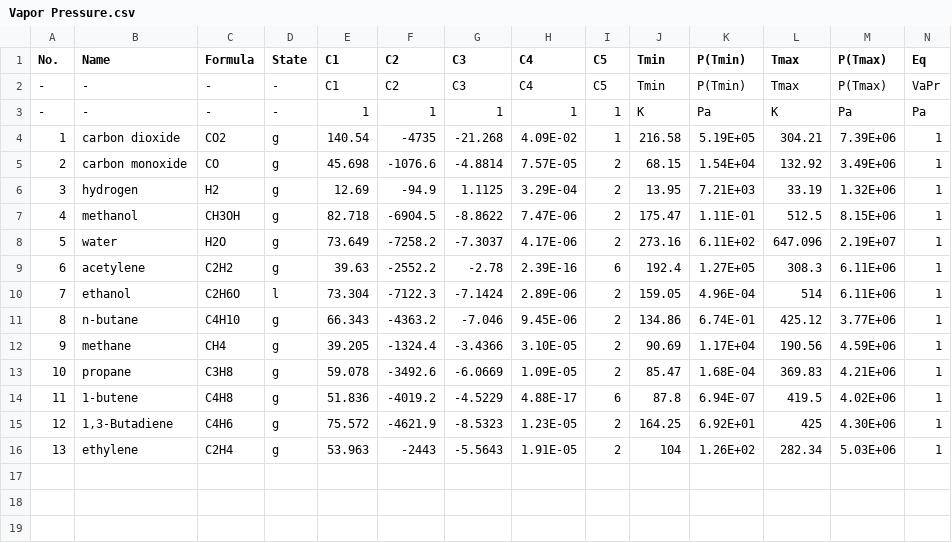
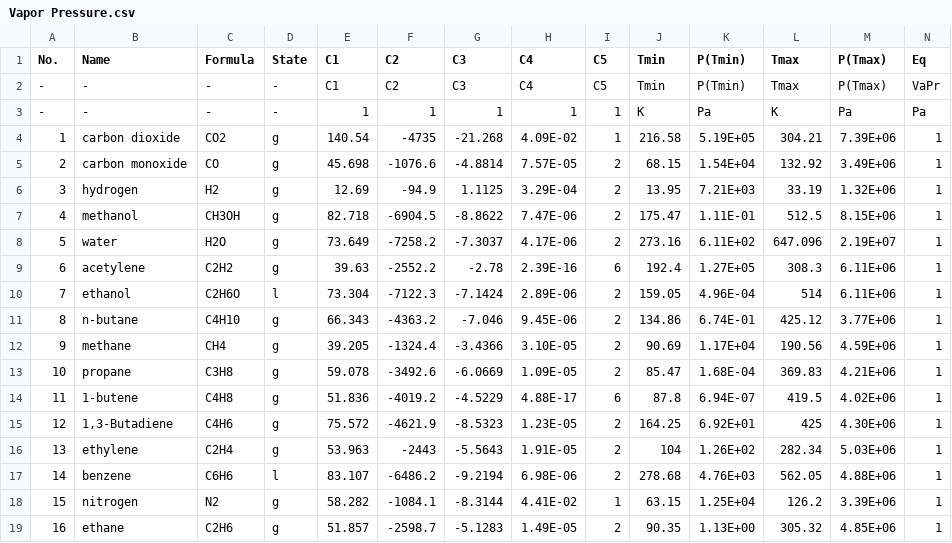
Before and after one commit to sinagilassi/PyThermoDB, a CSV file: notebooks/Ref-1/Vapor Pressure.csv, drawn as a sheet; the diff names each change by its address in the sheet, - before the commit and + after, or states it on an @@ line.

```diff
--- a/notebooks/Ref-1/Vapor Pressure.csv
+++ b/notebooks/Ref-1/Vapor Pressure.csv
+row 17: 14 | benzene | C6H6 | l | 83.107 | -6486.2 | -9.2194 | 6.98E-06 | 2 | 278.68 | 4.76E+03 | 562.05 | 4.88E+06 | 1
+row 18: 15 | nitrogen | N2 | g | 58.282 | -1084.1 | -8.3144 | 4.41E-02 | 1 | 63.15 | 1.25E+04 | 126.2 | 3.39E+06 | 1
+row 19: 16 | ethane | C2H6 | g | 51.857 | -2598.7 | -5.1283 | 1.49E-05 | 2 | 90.35 | 1.13E+00 | 305.32 | 4.85E+06 | 1
```
Also changed, not shown: notebooks/Ref-1/General Data.csv, notebooks/Ref-1/The Molar Heat Capacities of Gases in the Ideal Gas (Zero-Pressure) State.csv, 4 other files.
